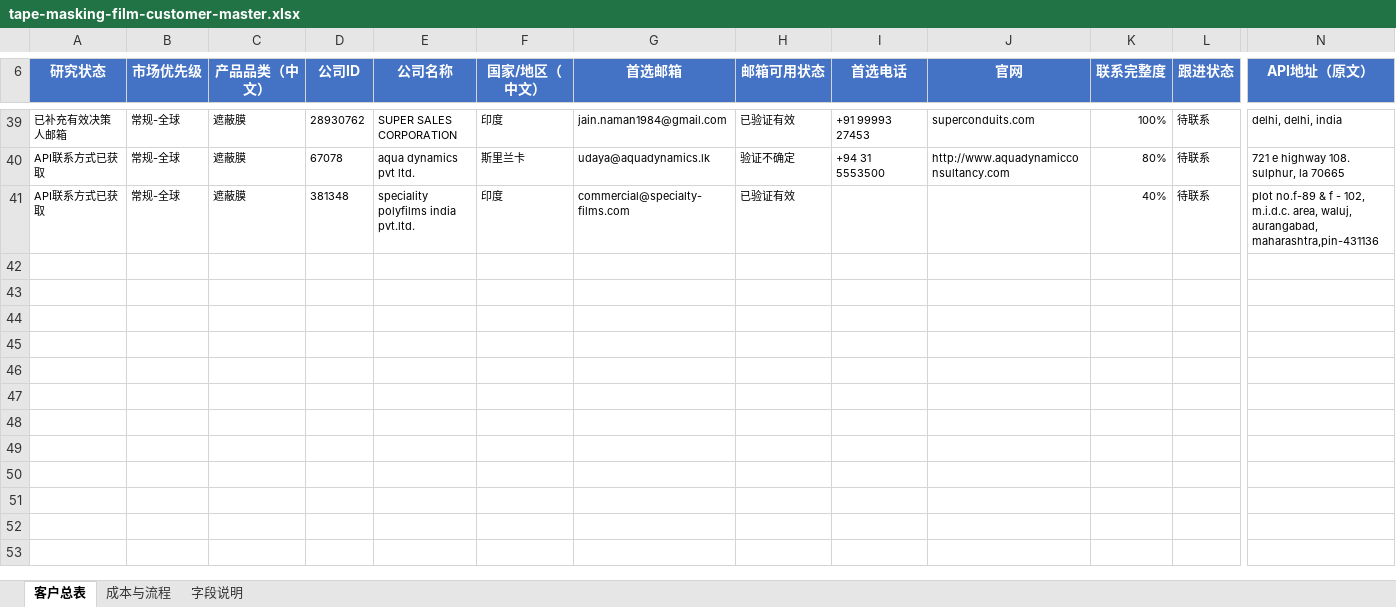
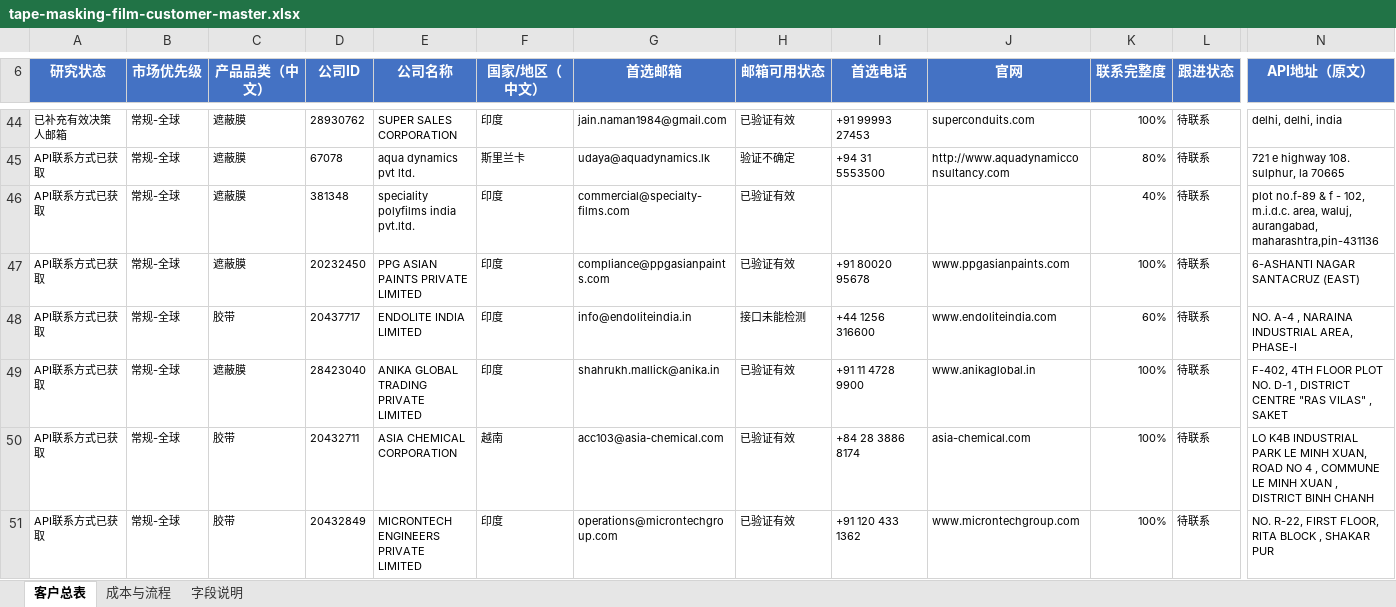
Before and after one commit to Stephen-creater/upkuajing-tape-masking-film-leads, an Excel workbook: deliverables/tape-masking-film-customer-master.xlsx, sheet 客户总表, drawn as a sheet; only a part is shown, gaps mark what is left out; values as stored, in another font and other column widths than the file's, no borders; conditional formats and table styles not drawn; rows hold the shown columns only; the diff covers the shown part only; the diff names each change by its address in the sheet, - before the commit and + after, or states it on an @@ line.

Commit message:
Publish 50-company customer workbook

```diff
--- a/deliverables/tape-masking-film-customer-master.xlsx (sheet 客户总表)
+++ b/deliverables/tape-masking-film-customer-master.xlsx (sheet 客户总表)
+row 47: API联系方式已获取 | 常规-全球 | 遮蔽膜 | 20232450 | PPG ASIAN PAINTS PRIVATE LIMITED | 印度 | compliance@ppgasianpaints.com | 已验证有效 | +91 80020 95678 | www.ppgasianpaints.com | 100% | 待联系 | 6-ASHANTI NAGAR SANTACRUZ (EAST)
+row 48: API联系方式已获取 | 常规-全球 | 胶带 | 20437717 | ENDOLITE INDIA LIMITED | 印度 | info@endoliteindia.in | 接口未能检测 | +44 1256 316600 | www.endoliteindia.com | 60% | 待联系 | NO. A-4 , NARAINA INDUSTRIAL AREA, PHASE-I
+row 49: API联系方式已获取 | 常规-全球 | 遮蔽膜 | 28423040 | ANIKA GLOBAL TRADING PRIVATE LIMITED | 印度 | shahrukh.mallick@anika.in | 已验证有效 | +91 11 4728 9900 | www.anikaglobal.in | 100% | 待联系 | F-402, 4TH FLOOR PLOT NO. D-1 , DISTRICT CENTRE "RAS VILAS" , SAKET
+row 50: API联系方式已获取 | 常规-全球 | 胶带 | 20432711 | ASIA CHEMICAL CORPORATION | 越南 | acc103@asia-chemical.com | 已验证有效 | +84 28 3886 8174 | asia-chemical.com | 100% | 待联系 | LO K4B INDUSTRIAL PARK LE MINH XUAN, ROAD NO 4 , COMMUNE LE MINH XUAN , DISTRICT BINH CHANH
+row 51: API联系方式已获取 | 常规-全球 | 胶带 | 20432849 | MICRONTECH ENGINEERS PRIVATE LIMITED | 印度 | operations@microntechgroup.com | 已验证有效 | +91 120 433 1362 | www.microntechgroup.com | 100% | 待联系 | NO. R-22, FIRST FLOOR, RITA BLOCK , SHAKAR PUR
```
Also changed, not shown: 10 added rows and 4 edited cells elsewhere in this sheet, sheet 成本与流程, formulas that keep their value.
